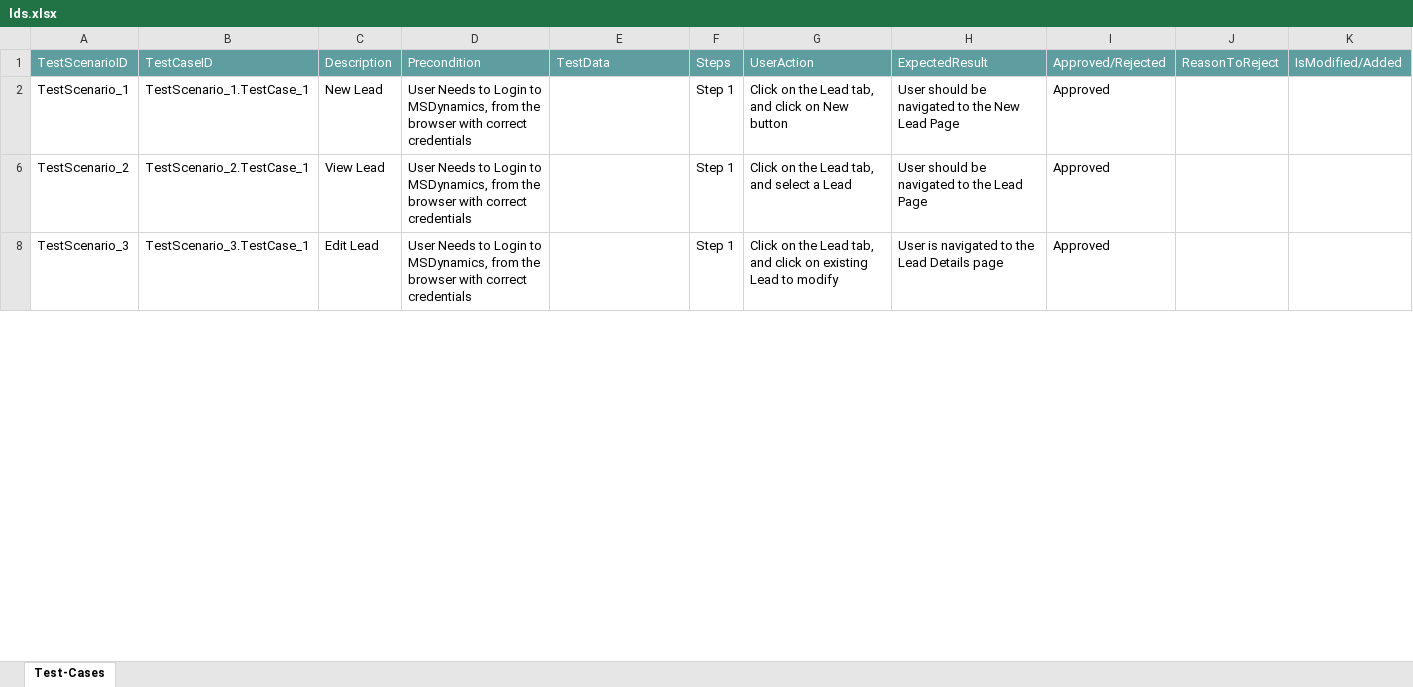
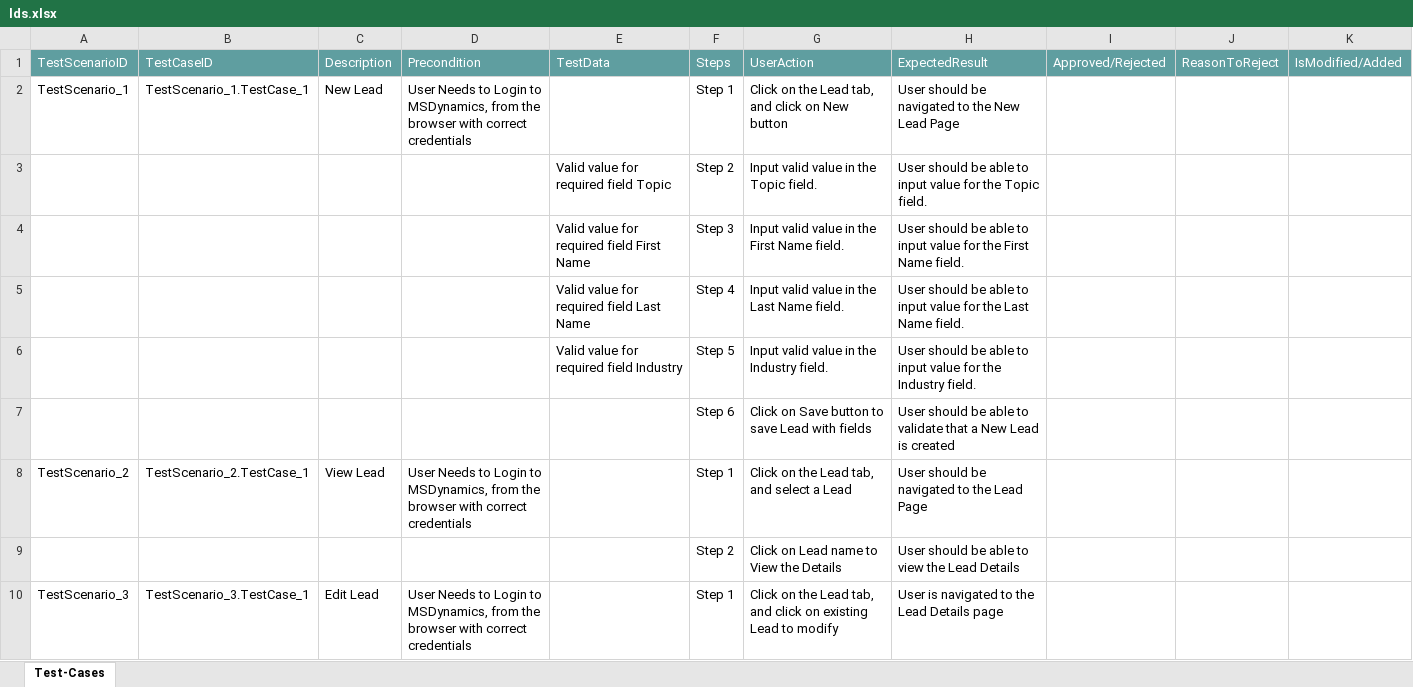
Before and after one commit to ShaikMohamedIrfan/dynamo, an Excel workbook: lds.xlsx, sheet Test-Cases, drawn as a sheet; only a part is shown; values as stored, in another font and other column widths than the file's, no borders; table styles not drawn; addresses are those after the commit; the diff covers the shown part only; the diff names each change by its address in the sheet, - before the commit and + after, or states it on an @@ line.

Commit message:
Initial Commit for Verification of Test cases

```diff
--- a/lds.xlsx (sheet Test-Cases)
+++ b/lds.xlsx (sheet Test-Cases)
-I2: Approved
+I2: (empty)
@@ row 3 unhidden:  |  |  |  | Valid value for required field Topic | Step 2 | Input valid value in the Topic field. | User should be able to input value for the Topic field. @@
+row 4:  |  |  |  | Valid value for required field First Name | Step 3 | Input valid value in the First Name field. | User should be able to input value for the First Name field.
+row 5:  |  |  |  | Valid value for required field Last Name | Step 4 | Input valid value in the Last Name field. | User should be able to input value for the Last Name field.
+row 6:  |  |  |  | Valid value for required field Industry | Step 5 | Input valid value in the Industry field. | User should be able to input value for the Industry field.
+row 7:  |  |  |  |  | Step 6 | Click on Save button to save Lead with fields | User should be able to validate that a New Lead is created
-I8: Approved
+I8: (empty)
@@ row 9 unhidden:  |  |  |  |  | Step 2 | Click on Lead name to View the Details | User should be able to view the Lead Details @@
-I10: Approved
+I10: (empty)
```
Also changed, not shown: 4 added rows, 3 hidden or unhidden rows and 1 edited cell elsewhere in this sheet.
